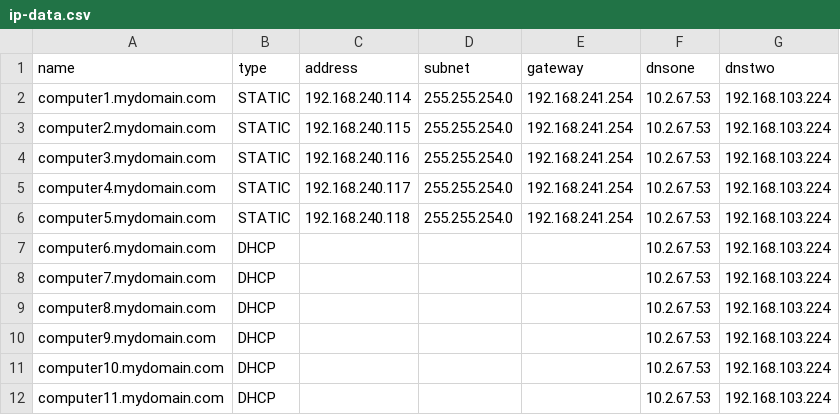
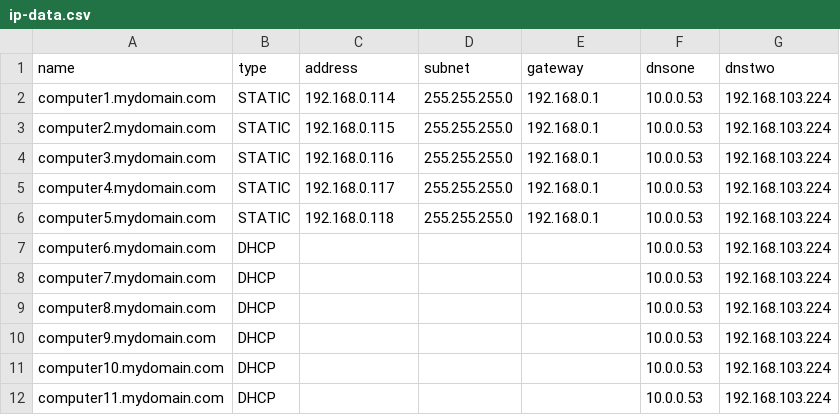
Before and after one commit to ChadThomsen/PowerShell-General, a CSV file: Change IP Address/ip-data.csv, drawn as a sheet.

```diff
--- a/Change IP Address/ip-data.csv
+++ b/Change IP Address/ip-data.csv
@@ -1,12 +1,12 @@
 name,type,address,subnet,gateway,dnsone,dnstwo
-computer1.mydomain.com,STATIC,192.168.240.114,255.255.254.0,192.168.241.254,10.2.67.53,192.168.103.224
-computer2.mydomain.com,STATIC,192.168.240.115,255.255.254.0,192.168.241.254,10.2.67.53,192.168.103.224
-computer3.mydomain.com,STATIC,192.168.240.116,255.255.254.0,192.168.241.254,10.2.67.53,192.168.103.224
-computer4.mydomain.com,STATIC,192.168.240.117,255.255.254.0,192.168.241.254,10.2.67.53,192.168.103.224
-computer5.mydomain.com,STATIC,192.168.240.118,255.255.254.0,192.168.241.254,10.2.67.53,192.168.103.224
-computer6.mydomain.com,DHCP,,,,10.2.67.53,192.168.103.224
-computer7.mydomain.com,DHCP,,,,10.2.67.53,192.168.103.224
-computer8.mydomain.com,DHCP,,,,10.2.67.53,192.168.103.224
-computer9.mydomain.com,DHCP,,,,10.2.67.53,192.168.103.224
-computer10.mydomain.com,DHCP,,,,10.2.67.53,192.168.103.224
-computer11.mydomain.com,DHCP,,,,10.2.67.53,192.168.103.224
+computer1.mydomain.com,STATIC,192.168.0.114,255.255.255.0,192.168.0.1,10.0.0.53,192.168.103.224
+computer2.mydomain.com,STATIC,192.168.0.115,255.255.255.0,192.168.0.1,10.0.0.53,192.168.103.224
+computer3.mydomain.com,STATIC,192.168.0.116,255.255.255.0,192.168.0.1,10.0.0.53,192.168.103.224
+computer4.mydomain.com,STATIC,192.168.0.117,255.255.255.0,192.168.0.1,10.0.0.53,192.168.103.224
+computer5.mydomain.com,STATIC,192.168.0.118,255.255.255.0,192.168.0.1,10.0.0.53,192.168.103.224
+computer6.mydomain.com,DHCP,,,,10.0.0.53,192.168.103.224
+computer7.mydomain.com,DHCP,,,,10.0.0.53,192.168.103.224
+computer8.mydomain.com,DHCP,,,,10.0.0.53,192.168.103.224
+computer9.mydomain.com,DHCP,,,,10.0.0.53,192.168.103.224
+computer10.mydomain.com,DHCP,,,,10.0.0.53,192.168.103.224
+computer11.mydomain.com,DHCP,,,,10.0.0.53,192.168.103.224
```
Also changed, not shown: 4 other files.
